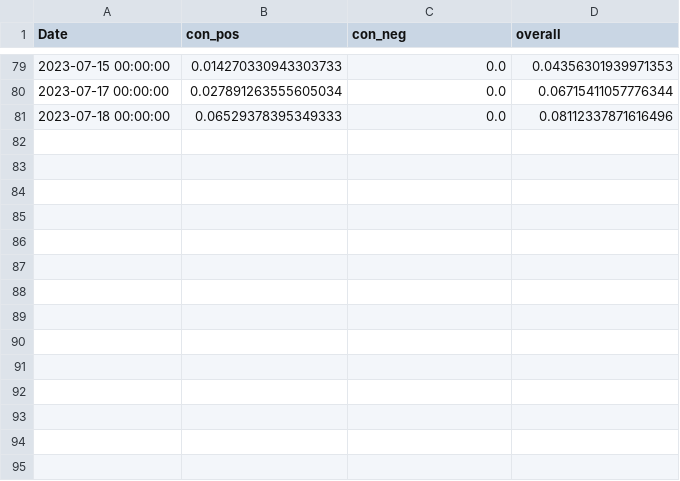
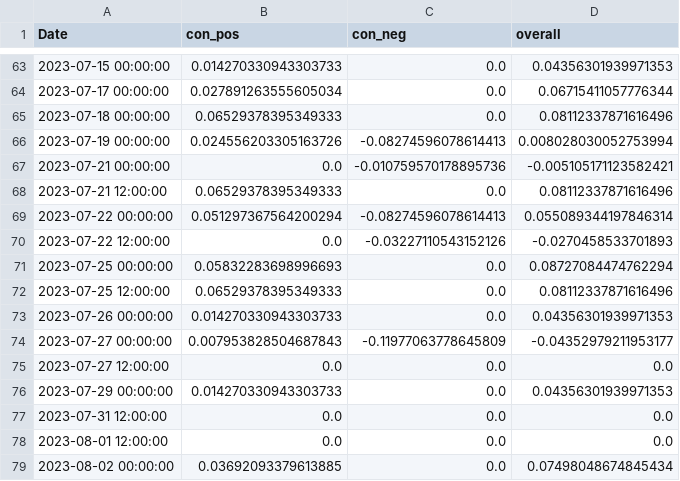
Before and after one commit to CRXIC/QuantConnect, a CSV file: crypto/ETHBTC/ETHBTC_2_c.csv, drawn as a sheet; only a part is shown, gaps mark what is left out; the diff covers the shown part only.

```diff
--- a/crypto/ETHBTC/ETHBTC_2_c.csv
+++ b/crypto/ETHBTC/ETHBTC_2_c.csv
@@ -81 +65,15 @@ Date,con_pos,con_neg,overall
 2023-07-18 00:00:00,0.06529378395349333,0.0,0.08112337871616496
+2023-07-19 00:00:00,0.024556203305163726,-0.08274596078614413,0.008028030052753994
+2023-07-21 00:00:00,0.0,-0.010759570178895736,-0.005105171123582421
+2023-07-21 12:00:00,0.06529378395349333,0.0,0.08112337871616496
+2023-07-22 00:00:00,0.051297367564200294,-0.08274596078614413,0.055089344197846314
+2023-07-22 12:00:00,0.0,-0.03227110543152126,-0.0270458533701893
+2023-07-25 00:00:00,0.05832283698996693,0.0,0.08727084474762294
+2023-07-25 12:00:00,0.06529378395349333,0.0,0.08112337871616496
+2023-07-26 00:00:00,0.014270330943303733,0.0,0.04356301939971353
+2023-07-27 00:00:00,0.007953828504687843,-0.11977063778645809,-0.04352979211953177
+2023-07-27 12:00:00,0.0,0.0,0.0
+2023-07-29 00:00:00,0.014270330943303733,0.0,0.04356301939971353
+2023-07-31 12:00:00,0.0,0.0,0.0
+2023-08-01 12:00:00,0.0,0.0,0.0
+2023-08-02 00:00:00,0.03692093379613885,0.0,0.07498048674845434
```
Also changed, not shown: 16 removed rows elsewhere in this file.
